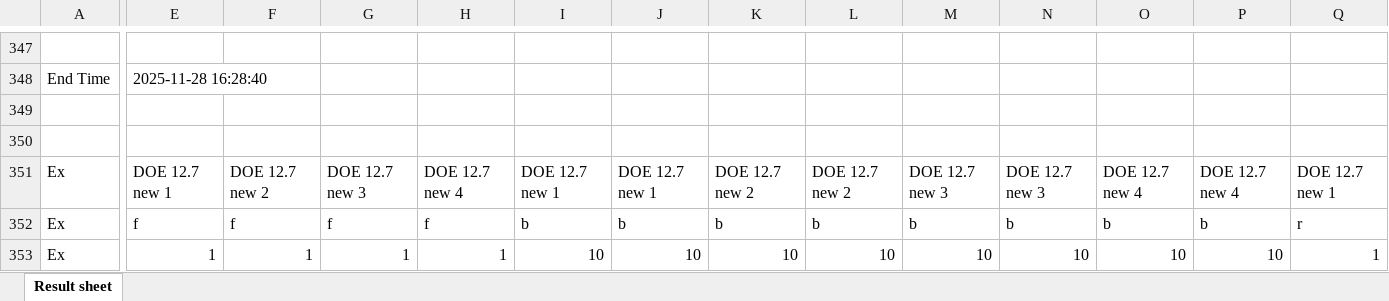
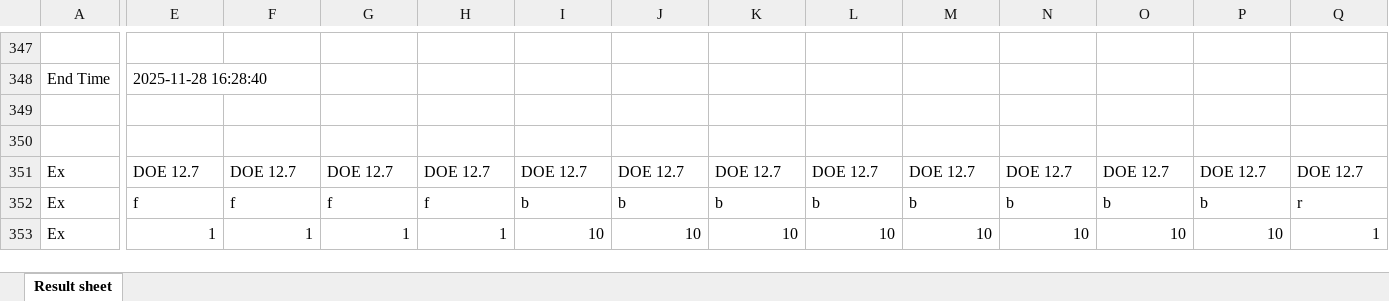
Before and after one commit to Oliver-Onions/Tecan_Reader, an Excel workbook: Evaluation Folder/Input/DOE 12.7.xlsx, sheet Result sheet, drawn as a sheet; only a part is shown, gaps mark what is left out; values as stored, in another font and other column widths than the file's, no borders; the diff covers the shown part only; the diff names each change by its address in the sheet, - before the commit and + after, or states it on an @@ line.

```diff
--- a/Evaluation Folder/Input/DOE 12.7.xlsx (sheet Result sheet)
+++ b/Evaluation Folder/Input/DOE 12.7.xlsx (sheet Result sheet)
-E351: DOE 12.7 new 1
+E351: DOE 12.7
-F351: DOE 12.7 new 2
+F351: DOE 12.7
-G351: DOE 12.7 new 3
+G351: DOE 12.7
-H351: DOE 12.7 new 4
+H351: DOE 12.7
-I351: DOE 12.7 new 1
+I351: DOE 12.7
-J351: DOE 12.7 new 1
+J351: DOE 12.7
-K351: DOE 12.7 new 2
+K351: DOE 12.7
-L351: DOE 12.7 new 2
+L351: DOE 12.7
-M351: DOE 12.7 new 3
+M351: DOE 12.7
-N351: DOE 12.7 new 3
+N351: DOE 12.7
-O351: DOE 12.7 new 4
+O351: DOE 12.7
-P351: DOE 12.7 new 4
+P351: DOE 12.7
-Q351: DOE 12.7 new 1
+Q351: DOE 12.7
```
Also changed, not shown: 7 edited cells elsewhere in this sheet, Evaluation Folder/Input/DOE 11.7 12.7.xlsx, Evaluation Folder/Output/Data collection.xlsx, 48 other files.
